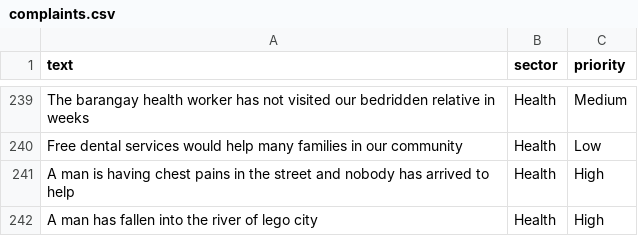
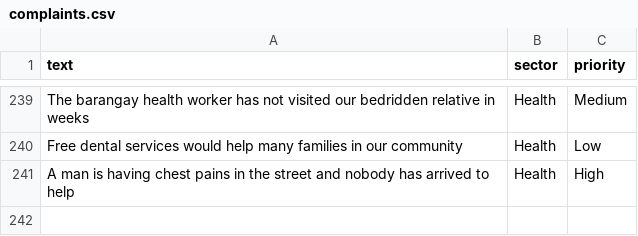
Before and after one commit to JohnTheC0der/SoftEngin_PasigTugon, a CSV file: ml_engine/complaints.csv, drawn as a sheet; only a part is shown, gaps mark what is left out.

```diff
--- a/ml_engine/complaints.csv
+++ b/ml_engine/complaints.csv
@@ -241,2 +241 @@ Free dental services would help many families in our community,Health,Low
 A man is having chest pains in the street and nobody has arrived to help,Health,High
-A man has fallen into the river of lego city,Health,High
```
Also changed, not shown: 5 other files.
